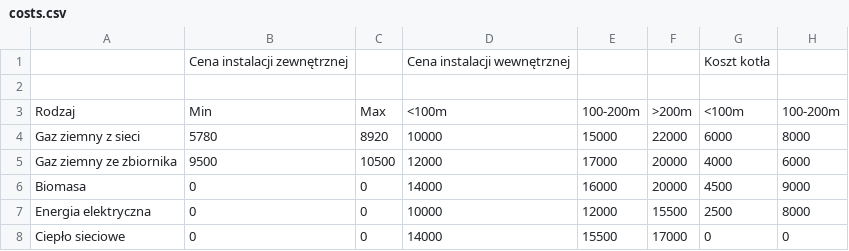
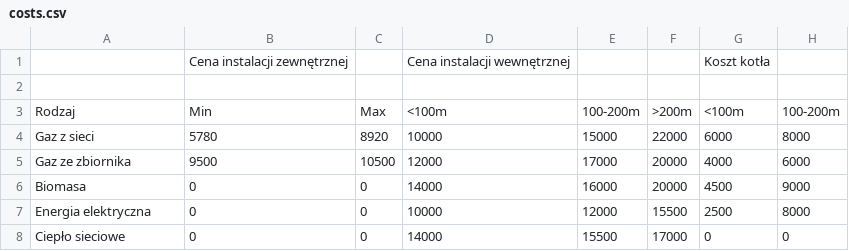
Before and after one commit to lkierepka/PFR, a CSV file: src/assets/costs.csv, drawn as a sheet; only a part is shown; the diff names each change by its address in the sheet, - before the commit and + after, or states it on an @@ line.

```diff
--- a/src/assets/costs.csv
+++ b/src/assets/costs.csv
-A4: Gaz ziemny z sieci
+A4: Gaz z sieci
-A5: Gaz ziemny ze zbiornika
+A5: Gaz ze zbiornika
```
Also changed, not shown: 6 other files.
